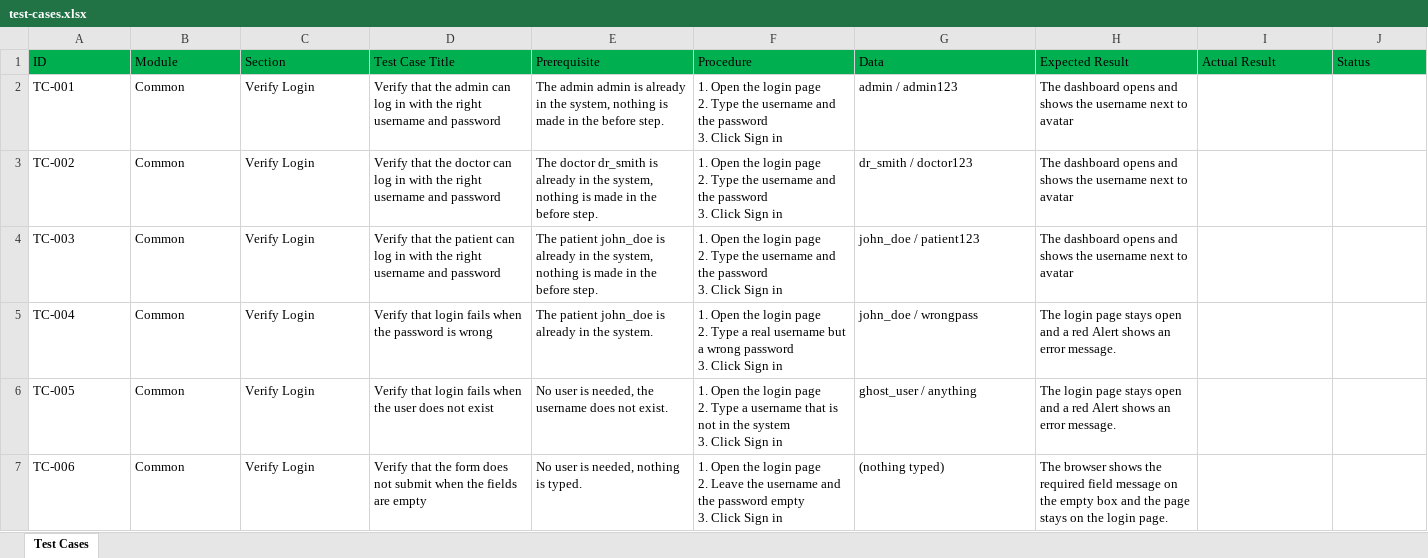
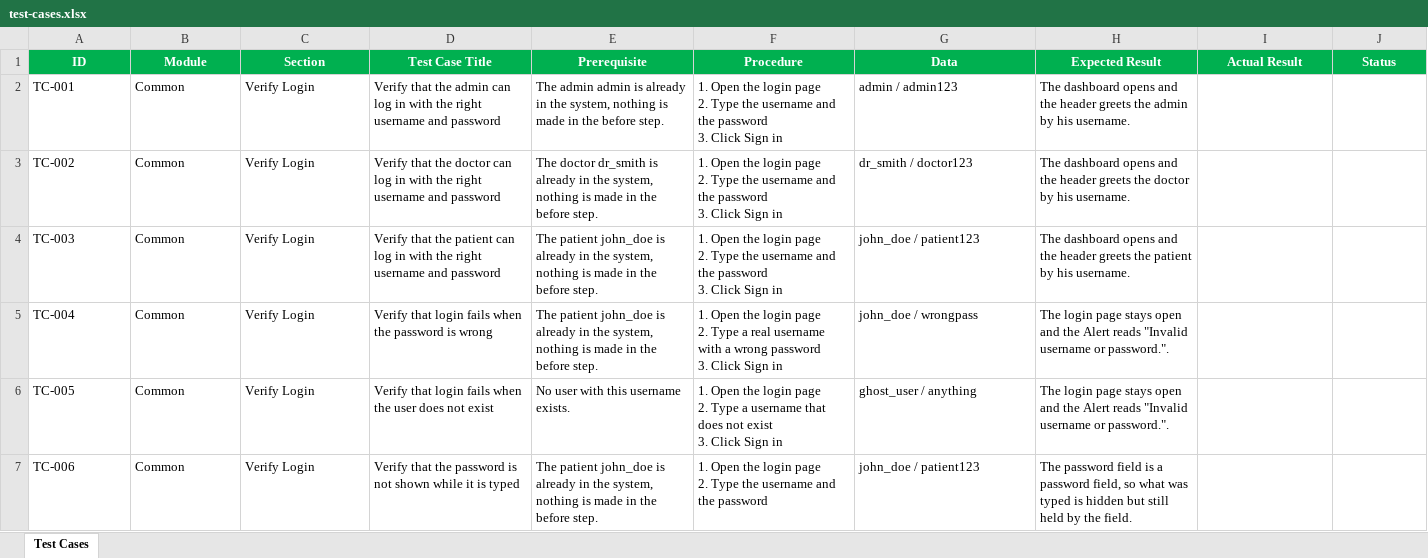
Before and after one commit to khdour17/smart-healthcare-frontend, an Excel workbook: smart-healthcare-frontend/test-cases/test-cases.xlsx, sheet Test Cases, drawn as a sheet; only a part is shown; values as stored, in another font and other column widths than the file's, no borders; ↵ is a line break in a cell; the diff covers the shown part only; the diff names each change by its address in the sheet, - before the commit and + after, or states it on an @@ line.

Commit message:
docs: rewrite the test cases sheet for the new suite

```diff
--- a/smart-healthcare-frontend/test-cases/test-cases.xlsx (sheet Test Cases)
+++ b/smart-healthcare-frontend/test-cases/test-cases.xlsx (sheet Test Cases)
@@ A1:J1 bold: off → on, text colour: black → #FFFFFF, alignment: left → center @@
-H2 (Expected Result): …opens and shows the username next to avatar
+H2 (Expected Result): …opens and the header greets the admin by his username.
-H3 (Expected Result): …opens and shows the username next to avatar
+H3 (Expected Result): …opens and the header greets the doctor by his username.
-H4 (Expected Result): …opens and shows the username next to avatar
+H4 (Expected Result): …opens and the header greets the patient by his username.
-E5 (Prerequisite): …in the system.
+E5 (Prerequisite): …in the system, nothing is made in the before step.
-F5 (Procedure): …real username but a wrong…
+F5 (Procedure): …real username with a wrong…
-H5:H6 (Expected Result): …open and a red Alert shows an error message.
+H5:H6 (Expected Result): …open and the Alert reads "Invalid username or password.".
-E6 (Prerequisite): No user is needed, the username does not exist.
+E6 (Prerequisite): No user with this username exists.
-F6 (Procedure): …username that is not in the system ↵ 3. Click…
+F6 (Procedure): …username that does not exist ↵ 3. Click…
-D7 (Test Case Title): …that the form does not submit when the fields are empty
+D7 (Test Case Title): …that the password is not shown while it is typed
-E7 (Prerequisite): No user is needed, nothing is typed.
+E7 (Prerequisite): The patient john_doe is already in the system, nothing is made in the before step.
-F7 (Procedure): …page ↵ 2. Leave the username and the password empty ↵ 3. Click Sign in
+F7 (Procedure): …page ↵ 2. Type the username and the password
-G7 (Data): (nothing typed)
+G7 (Data): john_doe / patient123
-H7 (Expected Result): The browser shows the required field message on the empty box and the page stays on the login page.
+H7 (Expected Result): The password field is a password field, so what was typed is hidden but still held by the field.
```
Also changed, not shown: 7 added rows, 3 removed rows and 393 edited cells elsewhere in this sheet.
